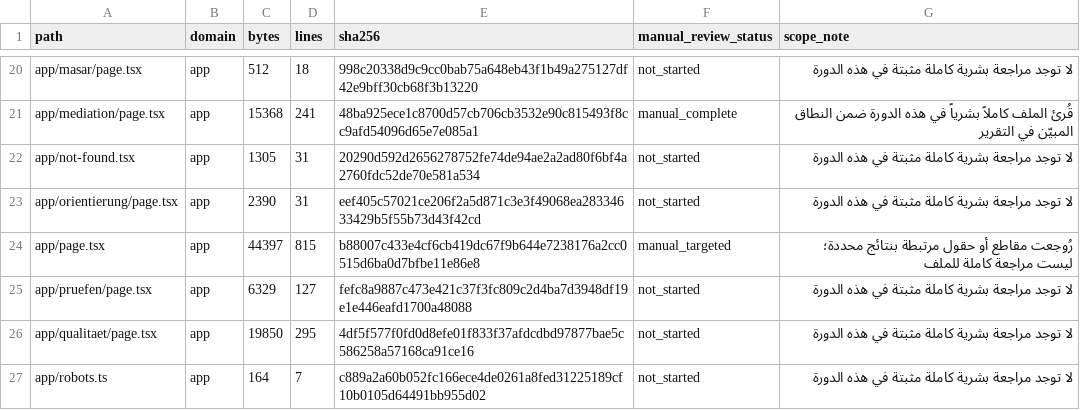
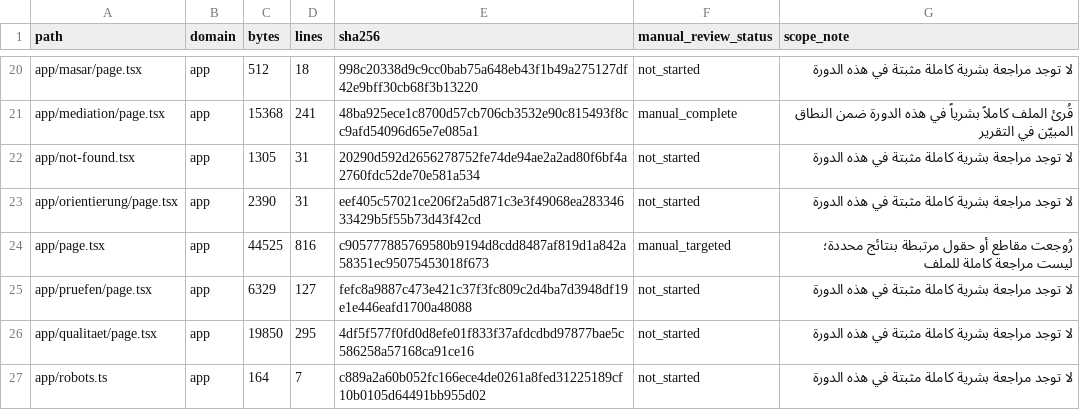
Before and after one commit to naderba69/wegb2, a CSV file: docs/PEDAGOGICAL_AUDIT_FILE_INVENTORY_2026-11-04.csv, drawn as a sheet; only a part is shown, gaps mark what is left out; the diff covers the shown part only.

```diff
--- a/docs/PEDAGOGICAL_AUDIT_FILE_INVENTORY_2026-11-04.csv
+++ b/docs/PEDAGOGICAL_AUDIT_FILE_INVENTORY_2026-11-04.csv
@@ -23,3 +23,3 @@ app/not-found.tsx,app,1305,31,20290d592d2656278752fe74de94ae2a2ad80f6bf4a2760fdc
 app/orientierung/page.tsx,app,2390,31,eef405c57021ce206f2a5d871c3e3f49068ea28334633429b5f55b73d43f42cd,not_started,لا توجد مراجعة بشرية كاملة مثبتة في هذه الدورة
-app/page.tsx,app,44397,815,b88007c433e4cf6cb419dc67f9b644e7238176a2cc0515d6ba0d7bfbe11e86e8,manual_targeted,رُوجعت مقاطع أو حقول مرتبطة بنتائج محددة؛ ليست مراجعة كاملة للملف
+app/page.tsx,app,44525,816,c905777885769580b9194d8cdd8487af819d1a842a58351ec95075453018f673,manual_targeted,رُوجعت مقاطع أو حقول مرتبطة بنتائج محددة؛ ليست مراجعة كاملة للملف
 app/pruefen/page.tsx,app,6329,127,fefc8a9887c473e421c37f3fc809c2d4ba7d3948df19e1e446eafd1700a48088,not_started,لا توجد مراجعة بشرية كاملة مثبتة في هذه الدورة
```
Also changed, not shown: 1 added row and 37 edited cells elsewhere in this file, 13 other files.
